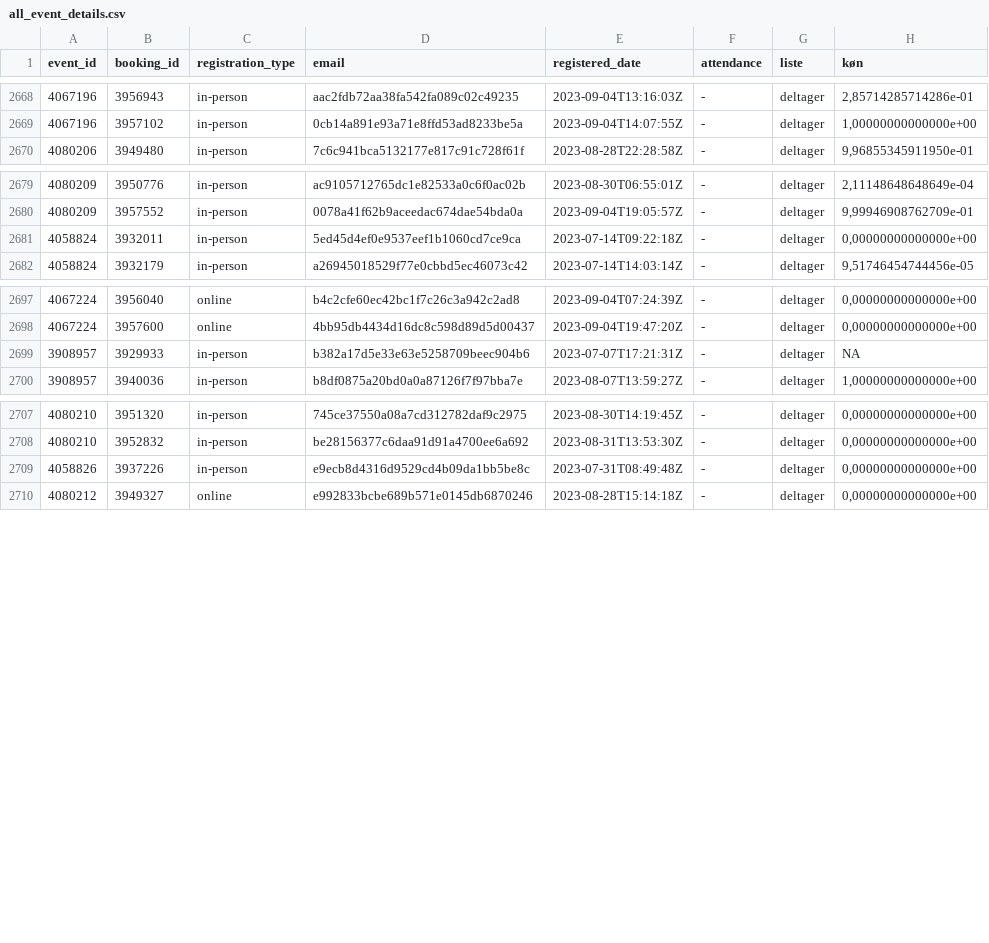
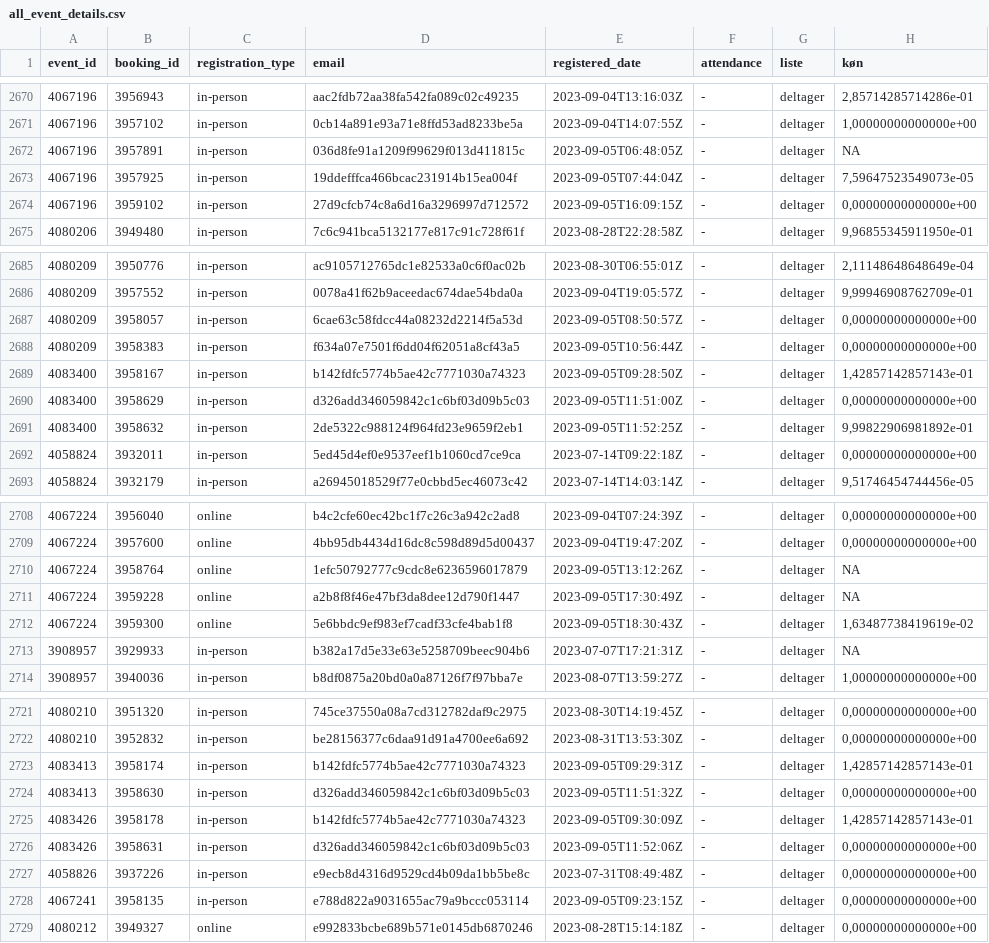
Before and after one commit to KUBDatalab/tal-og-data, a CSV file: data/event_data/all_event_details.csv, drawn as a sheet; only a part is shown, gaps mark what is left out; the diff covers the shown part only.

```diff
--- a/data/event_data/all_event_details.csv
+++ b/data/event_data/all_event_details.csv
@@ -2669,2 +2671,5 @@ event_id;booking_id;registration_type;email;registered_date;attendance;liste;kø
 4067196;3957102;in-person;0cb14a891e93a71e8ffd53ad8233be5a;2023-09-04T14:07:55Z;-;deltager;1,00000000000000e+00
+4067196;3957891;in-person;036d8fe91a1209f99629f013d411815c;2023-09-05T06:48:05Z;-;deltager;NA
+4067196;3957925;in-person;19ddefffca466bcac231914b15ea004f;2023-09-05T07:44:04Z;-;deltager;7,59647523549073e-05
+4067196;3959102;in-person;27d9cfcb74c8a6d16a3296997d712572;2023-09-05T16:09:15Z;-;deltager;0,00000000000000e+00
 4080206;3949480;in-person;7c6c941bca5132177e817c91c728f61f;2023-08-28T22:28:58Z;-;deltager;9,96855345911950e-01
@@ -2680,2 +2686,7 @@ event_id;booking_id;registration_type;email;registered_date;attendance;liste;kø
 4080209;3957552;in-person;0078a41f62b9aceedac674dae54bda0a;2023-09-04T19:05:57Z;-;deltager;9,99946908762709e-01
+4080209;3958057;in-person;6cae63c58fdcc44a08232d2214f5a53d;2023-09-05T08:50:57Z;-;deltager;0,00000000000000e+00
+4080209;3958383;in-person;f634a07e7501f6dd04f62051a8cf43a5;2023-09-05T10:56:44Z;-;deltager;0,00000000000000e+00
+4083400;3958167;in-person;b142fdfc5774b5ae42c7771030a74323;2023-09-05T09:28:50Z;-;deltager;1,42857142857143e-01
+4083400;3958629;in-person;d326add346059842c1c6bf03d09b5c03;2023-09-05T11:51:00Z;-;deltager;0,00000000000000e+00
+4083400;3958632;in-person;2de5322c988124f964fd23e9659f2eb1;2023-09-05T11:52:25Z;-;deltager;9,99822906981892e-01
 4058824;3932011;in-person;5ed45d4ef0e9537eef1b1060cd7ce9ca;2023-07-14T09:22:18Z;-;deltager;0,00000000000000e+00
@@ -2698,2 +2709,5 @@ event_id;booking_id;registration_type;email;registered_date;attendance;liste;kø
 4067224;3957600;online;4bb95db4434d16dc8c598d89d5d00437;2023-09-04T19:47:20Z;-;deltager;0,00000000000000e+00
+4067224;3958764;online;1efc50792777c9cdc8e6236596017879;2023-09-05T13:12:26Z;-;deltager;NA
+4067224;3959228;online;a2b8f8f46e47bf3da8dee12d790f1447;2023-09-05T17:30:49Z;-;deltager;NA
+4067224;3959300;online;5e6bbdc9ef983ef7cadf33cfe4bab1f8;2023-09-05T18:30:43Z;-;deltager;1,63487738419619e-02
 3908957;3929933;in-person;b382a17d5e33e63e5258709beec904b6;2023-07-07T17:21:31Z;-;deltager;NA
@@ -2708,3 +2722,8 @@ event_id;booking_id;registration_type;email;registered_date;attendance;liste;kø
 4080210;3952832;in-person;be28156377c6daa91d91a4700ee6a692;2023-08-31T13:53:30Z;-;deltager;0,00000000000000e+00
+4083413;3958174;in-person;b142fdfc5774b5ae42c7771030a74323;2023-09-05T09:29:31Z;-;deltager;1,42857142857143e-01
+4083413;3958630;in-person;d326add346059842c1c6bf03d09b5c03;2023-09-05T11:51:32Z;-;deltager;0,00000000000000e+00
+4083426;3958178;in-person;b142fdfc5774b5ae42c7771030a74323;2023-09-05T09:30:09Z;-;deltager;1,42857142857143e-01
+4083426;3958631;in-person;d326add346059842c1c6bf03d09b5c03;2023-09-05T11:52:06Z;-;deltager;0,00000000000000e+00
 4058826;3937226;in-person;e9ecb8d4316d9529cd4b09da1bb5be8c;2023-07-31T08:49:48Z;-;deltager;0,00000000000000e+00
+4067241;3958135;in-person;e788d822a9031655ac79a9bccc053114;2023-09-05T09:23:15Z;-;deltager;0,00000000000000e+00
 4080212;3949327;online;e992833bcbe689b571e0145db6870246;2023-08-28T15:14:18Z;-;deltager;0,00000000000000e+00
```
Also changed, not shown: 4 added rows and 1 removed row elsewhere in this file, data/event_data/aktuelt_events.csv, data/event_data/current_events_details.csv, 4 other files.
